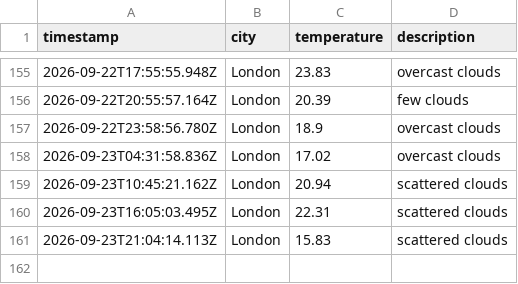
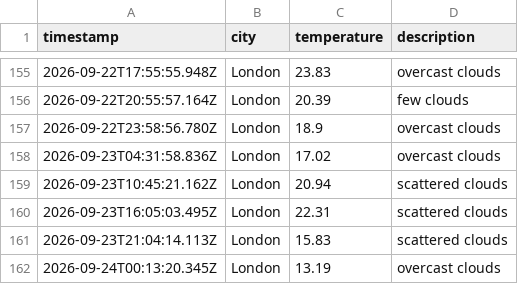
Before and after one commit to Rmorbey/weather-data-ops, a CSV file: data/weather_log.csv, drawn as a sheet; only a part is shown, gaps mark what is left out.

```diff
--- a/data/weather_log.csv
+++ b/data/weather_log.csv
@@ -161 +161,2 @@ timestamp,city,temperature,description
 2026-09-23T21:04:14.113Z,London,15.83,scattered clouds
+2026-09-24T00:13:20.345Z,London,13.19,overcast clouds
```
Also changed, not shown: 1 other file.
